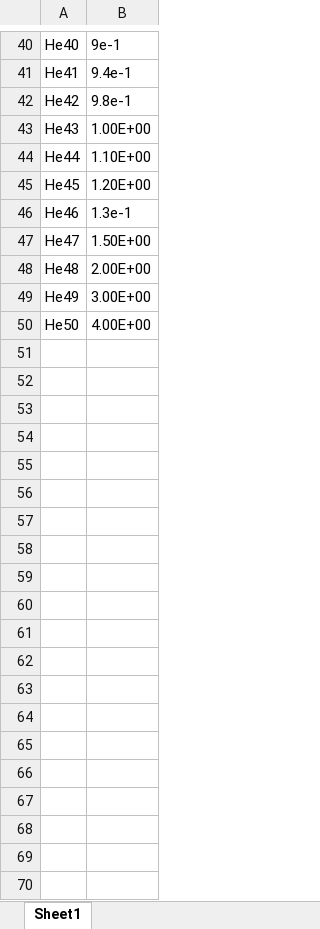
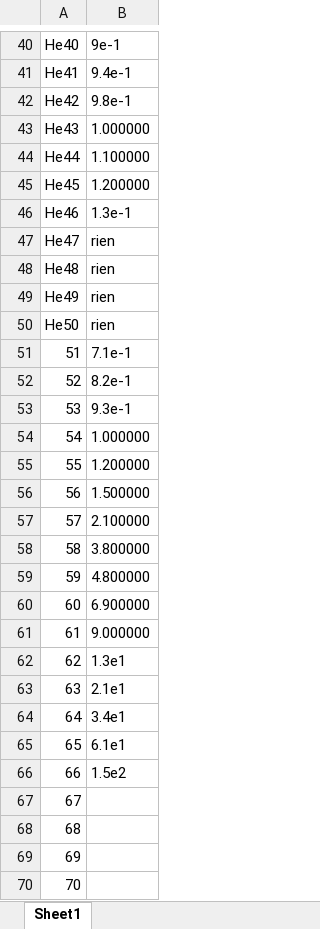
Before and after one commit to ferocitoo/TP3, an Excel workbook: TP_Plasma/Datas/P_HE.xlsx, sheet Sheet1, drawn as a sheet; only a part is shown, gaps mark what is left out; values as stored, in another font and other column widths than the file's, no borders; the diff names each change by its address in the sheet, - before the commit and + after, or states it on an @@ line.

Commit message:
Datas

```diff
--- a/TP_Plasma/Datas/P_HE.xlsx (sheet Sheet1)
+++ b/TP_Plasma/Datas/P_HE.xlsx (sheet Sheet1)
-B43: 1.00E+00
+B43: 1.000000
-B44: 1.10E+00
+B44: 1.100000
-B45: 1.20E+00
+B45: 1.200000
-B47: 1.50E+00
+B47: rien
-B48: 2.00E+00
+B48: rien
-B49: 3.00E+00
+B49: rien
-B50: 4.00E+00
+B50: rien
+row 51: 51 | 7.1e-1
+row 52: 52 | 8.2e-1
+row 53: 53 | 9.3e-1
+row 54: 54 | 1.000000
+row 55: 55 | 1.200000
+row 56: 56 | 1.500000
+row 57: 57 | 2.100000
+row 58: 58 | 3.800000
+row 59: 59 | 4.800000
+row 60: 60 | 6.900000
+row 61: 61 | 9.000000
+row 62: 62 | 1.3e1
+row 63: 63 | 2.1e1
+row 64: 64 | 3.4e1
+row 65: 65 | 6.1e1
+row 66: 66 | 1.5e2
+row 67: 67
+row 68: 68
+row 69: 69
+row 70: 70
```
Also changed, not shown: TP_Plasma/Datas/P_N.xlsx, 18 other files.
